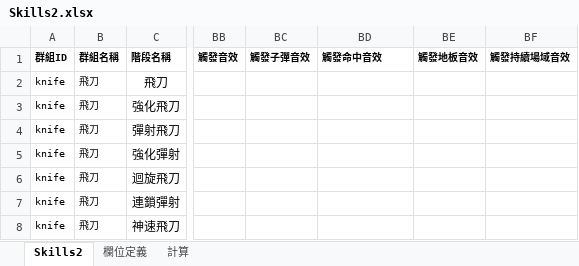
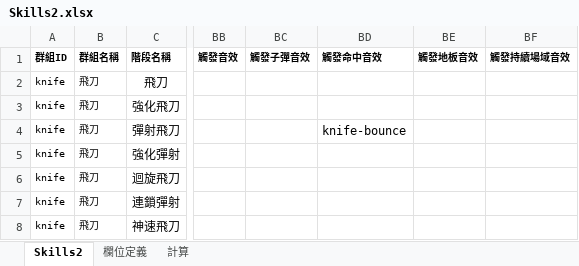
Before and after one commit to myKOF/Idle-RPG, an Excel workbook: config/Excel/Skills2.xlsx, sheet Skills2, drawn as a sheet; only a part is shown, gaps mark what is left out; values as stored, in another font and other column widths than the file's, no borders; the diff names each change by its address in the sheet, - before the commit and + after, or states it on an @@ line.

```diff
--- a/config/Excel/Skills2.xlsx (sheet Skills2)
+++ b/config/Excel/Skills2.xlsx (sheet Skills2)
-BD4 (觸發命中音效): (empty)
+BD4 (觸發命中音效): knife-bounce
```
Also changed, not shown: sheet 欄位定義, 8 other files.
